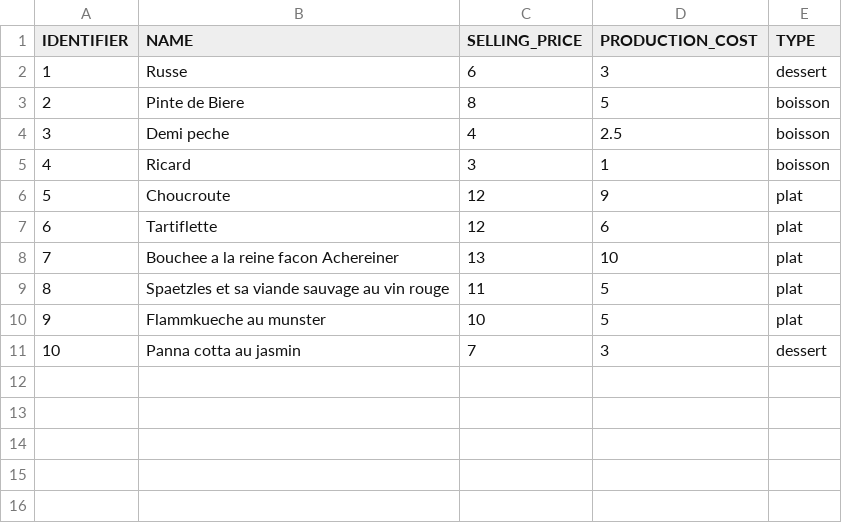
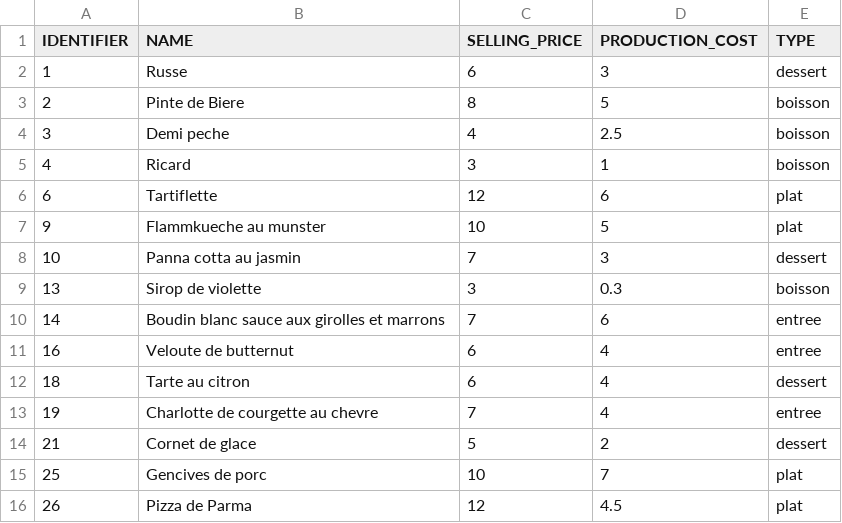
Before and after one commit to vhenrio-ippon/dbt-ippon-training-victor, a CSV file: seeds/samples/sample_dishes.csv, drawn as a sheet; removed rows and columns are numbered as before the commit, all else as after; the diff names each change by its address in the sheet, - before the commit and + after, or states it on an @@ line.

```diff
--- a/seeds/samples/sample_dishes.csv
+++ b/seeds/samples/sample_dishes.csv
-row 6: 5 | Choucroute | 12 | 9 | plat
-row 8: 7 | Bouchee a la reine facon Achereiner | 13 | 10 | plat
-row 9: 8 | Spaetzles et sa viande sauvage au vin rouge | 11 | 5 | plat
+row 9: 13 | Sirop de violette | 3 | 0.3 | boisson
+row 10: 14 | Boudin blanc sauce aux girolles et marrons | 7 | 6 | entree
+row 11: 16 | Veloute de butternut | 6 | 4 | entree
+row 12: 18 | Tarte au citron | 6 | 4 | dessert
+row 13: 19 | Charlotte de courgette au chevre | 7 | 4 | entree
+row 14: 21 | Cornet de glace | 5 | 2 | dessert
+row 15: 25 | Gencives de porc | 10 | 7 | plat
+row 16: 26 | Pizza de Parma | 12 | 4.5 | plat
```
Also changed, not shown: 8 other files.
